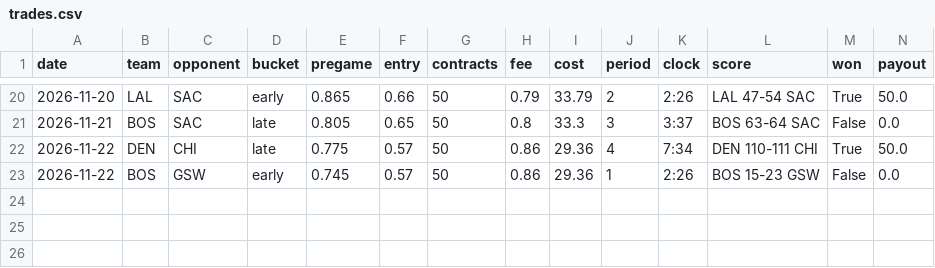
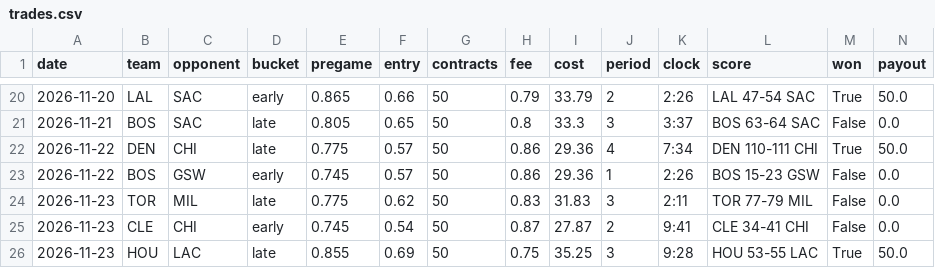
Before and after one commit to glimpse149/kalshi-sports-dip, a CSV file: data/trades.csv, drawn as a sheet; only a part is shown, gaps mark what is left out; rows hold the shown columns only; the diff names each change by its address in the sheet, - before the commit and + after, or states it on an @@ line.

```diff
--- a/data/trades.csv
+++ b/data/trades.csv
+row 24: 2026-11-23 | TOR | MIL | late | 0.775 | 0.62 | 50 | 0.83 | 31.83 | 3 | 2:11 | TOR 77-79 MIL | False | 0.0
+row 25: 2026-11-23 | CLE | CHI | early | 0.745 | 0.54 | 50 | 0.87 | 27.87 | 2 | 9:41 | CLE 34-41 CHI | False | 0.0
+row 26: 2026-11-23 | HOU | LAC | late | 0.855 | 0.69 | 50 | 0.75 | 35.25 | 3 | 9:28 | HOU 53-55 LAC | True | 50.0
```
Also changed, not shown: 1 other file.
